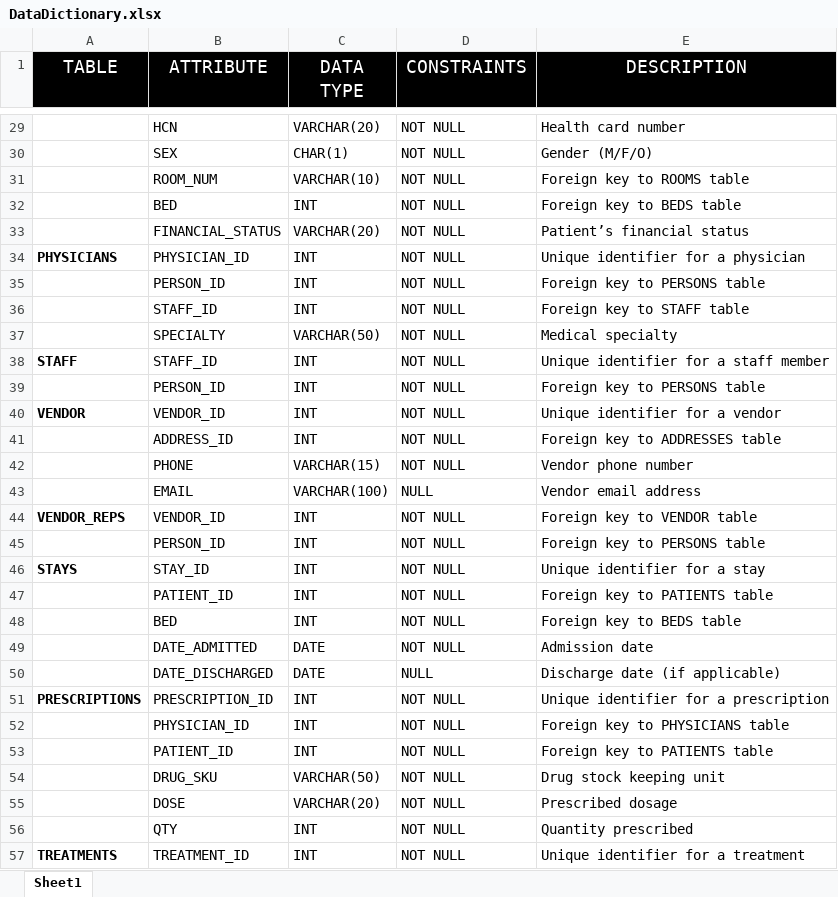
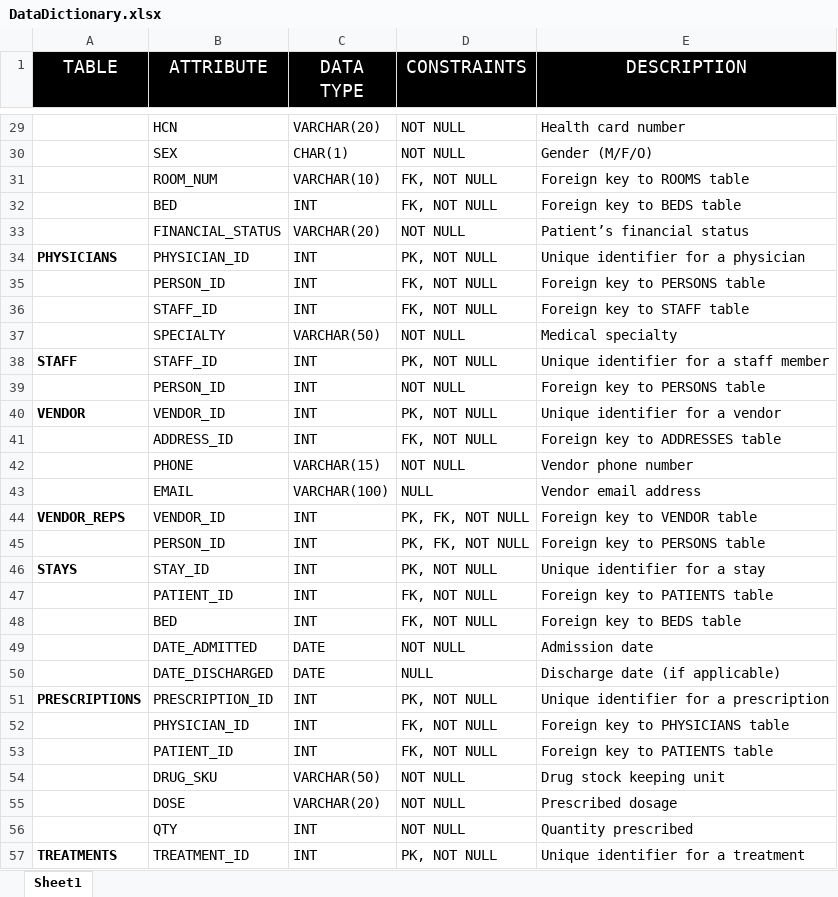
Before and after one commit to RJPhenom/INFT2101_The-BLOR-Company, an Excel workbook: DataDictionary.xlsx, sheet Sheet1, drawn as a sheet; only a part is shown, gaps mark what is left out; values as stored, in another font and other column widths than the file's, no borders; removed rows and columns are numbered as before the commit, all else as after; the diff covers the shown part only; the diff names each change by its address in the sheet, - before the commit and + after, or states it on an @@ line.

```diff
--- a/DataDictionary.xlsx (sheet Sheet1)
+++ b/DataDictionary.xlsx (sheet Sheet1)
-D31:D32 (CONSTRAINTS): NOT NULL
+D31:D32 (CONSTRAINTS): FK, NOT NULL
-D34 (CONSTRAINTS): NOT NULL
+D34 (CONSTRAINTS): PK, NOT NULL
+row 35:  | PERSON_ID | INT | FK, NOT NULL | Foreign key to PERSONS table
+row 36:  | STAFF_ID | INT | FK, NOT NULL | Foreign key to STAFF table
+row 38: STAFF | STAFF_ID | INT | PK, NOT NULL | Unique identifier for a staff member
-row 36:  | STAFF_ID | INT | NOT NULL | Foreign key to STAFF table
-row 38: STAFF | STAFF_ID | INT | NOT NULL | Unique identifier for a staff member
-row 39:  | PERSON_ID | INT | NOT NULL | Foreign key to PERSONS table
-D40 (CONSTRAINTS): NOT NULL
+D40 (CONSTRAINTS): PK, NOT NULL
-D41 (CONSTRAINTS): NOT NULL
+D41 (CONSTRAINTS): FK, NOT NULL
-D44:D45 (CONSTRAINTS): NOT NULL
+D44:D45 (CONSTRAINTS): PK, FK, NOT NULL
-D46 (CONSTRAINTS): NOT NULL
+D46 (CONSTRAINTS): PK, NOT NULL
-D47:D48 (CONSTRAINTS): NOT NULL
+D47:D48 (CONSTRAINTS): FK, NOT NULL
-D51 (CONSTRAINTS): NOT NULL
+D51 (CONSTRAINTS): PK, NOT NULL
-D52:D53 (CONSTRAINTS): NOT NULL
+D52:D53 (CONSTRAINTS): FK, NOT NULL
-D57 (CONSTRAINTS): NOT NULL
+D57 (CONSTRAINTS): PK, NOT NULL
```
Also changed, not shown: 34 edited cells elsewhere in this sheet, 1 other file.
